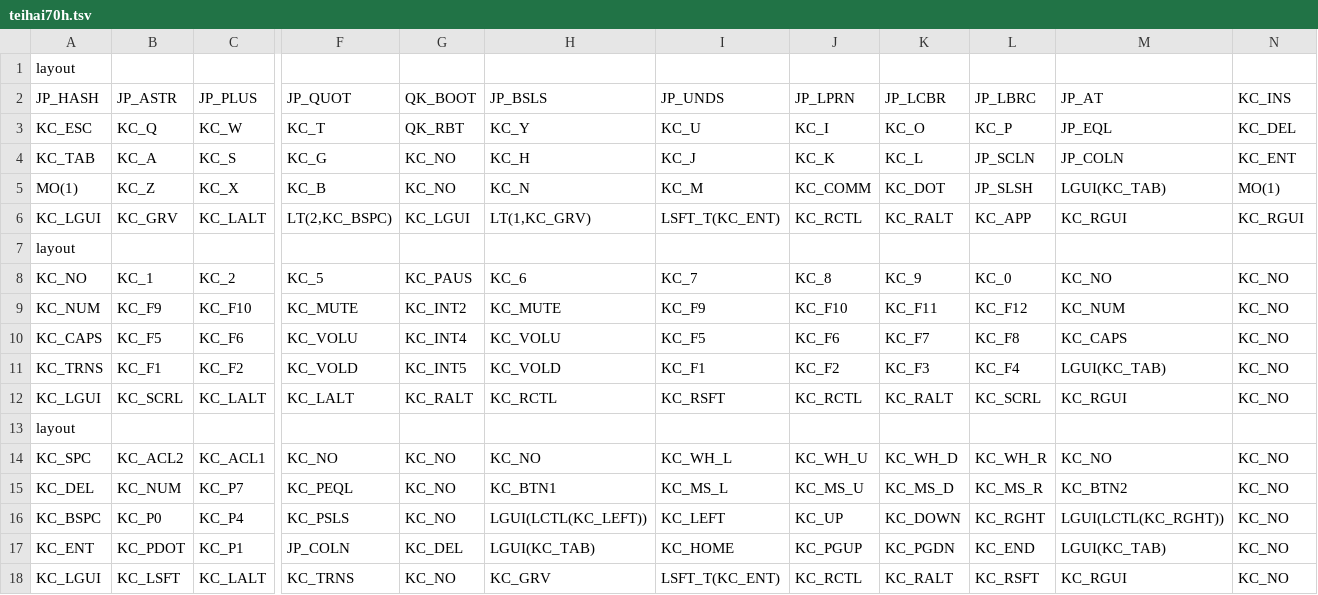
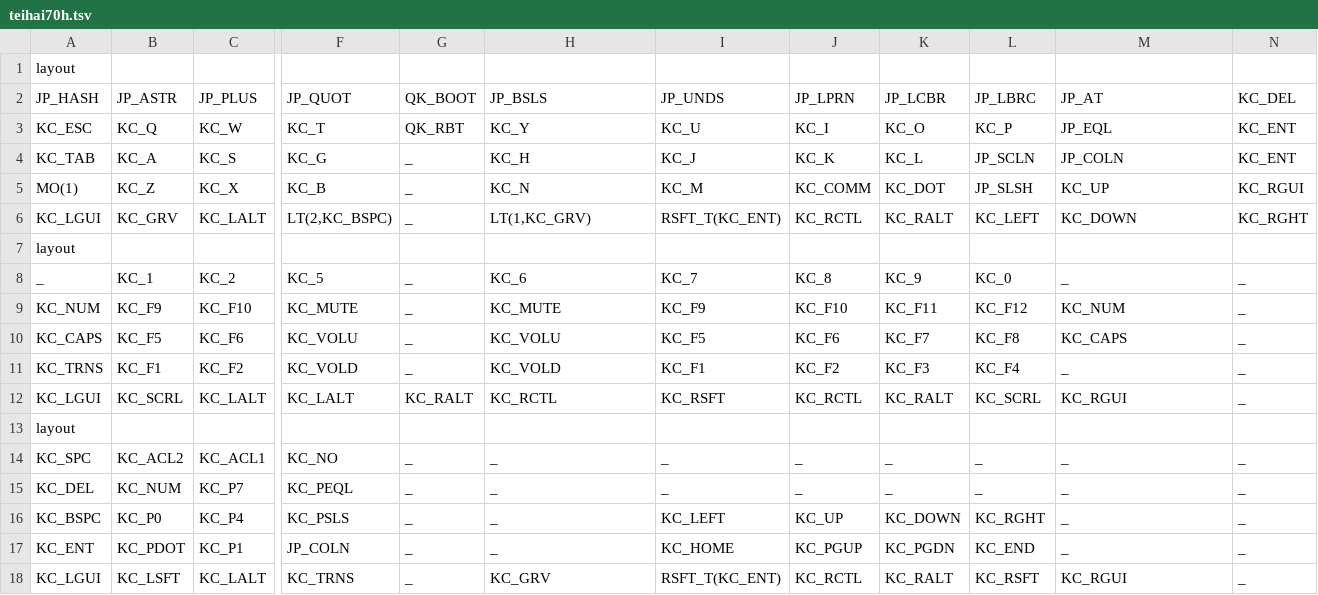
Before and after one commit to ichir0roie/qmk_firmware, a TSV file: myScripts/tsv/teihai70h.tsv, drawn as a sheet; only a part is shown, gaps mark what is left out; the diff names each change by its address in the sheet, - before the commit and + after, or states it on an @@ line.

```diff
--- a/myScripts/tsv/teihai70h.tsv
+++ b/myScripts/tsv/teihai70h.tsv
-N2: KC_INS
+N2: KC_DEL
-N3 (KC_DEL): KC_DEL
+N3 (KC_DEL): KC_ENT
-G4:G5 (QK_BOOT): KC_NO
+G4:G5 (QK_BOOT): _
-M5 (JP_AT): LGUI(KC_TAB)
+M5 (JP_AT): KC_UP
-N5 (KC_DEL): MO(1)
+N5 (KC_DEL): KC_RGUI
-G6 (QK_BOOT): KC_LGUI
+G6 (QK_BOOT): _
-I6 (JP_UNDS): LSFT_T(KC_ENT)
+I6 (JP_UNDS): RSFT_T(KC_ENT)
-L6 (JP_LBRC): KC_APP
+L6 (JP_LBRC): KC_LEFT
-M6 (JP_AT): KC_RGUI
+M6 (JP_AT): KC_DOWN
-N6 (KC_DEL): KC_RGUI
+N6 (KC_DEL): KC_RGHT
-A8 (JP_HASH): KC_NO
+A8 (JP_HASH): _
-G8 (QK_BOOT): KC_PAUS
+G8 (QK_BOOT): _
-M8 (JP_AT): KC_NO
+M8 (JP_AT): _
-N8:N12 (KC_DEL): KC_NO
+N8:N12 (KC_DEL): _
-G9 (QK_BOOT): KC_INT2
+G9 (QK_BOOT): _
-G10 (QK_BOOT): KC_INT4
+G10 (QK_BOOT): _
-G11 (QK_BOOT): KC_INT5
+G11 (QK_BOOT): _
-M11 (JP_AT): LGUI(KC_TAB)
+M11 (JP_AT): _
-G14:G16 (QK_BOOT): KC_NO
+G14:G16 (QK_BOOT): _
-H14 (JP_BSLS): KC_NO
+H14 (JP_BSLS): _
-I14 (JP_UNDS): KC_WH_L
+I14 (JP_UNDS): _
-J14 (JP_LPRN): KC_WH_U
+J14 (JP_LPRN): _
-K14 (JP_LCBR): KC_WH_D
+K14 (JP_LCBR): _
-L14 (JP_LBRC): KC_WH_R
+L14 (JP_LBRC): _
-M14 (JP_AT): KC_NO
+M14 (JP_AT): _
-N14:N18 (KC_DEL): KC_NO
+N14:N18 (KC_DEL): _
-H15 (JP_BSLS): KC_BTN1
+H15 (JP_BSLS): _
-I15 (JP_UNDS): KC_MS_L
+I15 (JP_UNDS): _
-J15 (JP_LPRN): KC_MS_U
+J15 (JP_LPRN): _
-K15 (JP_LCBR): KC_MS_D
+K15 (JP_LCBR): _
-L15 (JP_LBRC): KC_MS_R
+L15 (JP_LBRC): _
-M15 (JP_AT): KC_BTN2
+M15 (JP_AT): _
-H16 (JP_BSLS): LGUI(LCTL(KC_LEFT))
+H16 (JP_BSLS): _
-M16 (JP_AT): LGUI(LCTL(KC_RGHT))
+M16 (JP_AT): _
-G17 (QK_BOOT): KC_DEL
+G17 (QK_BOOT): _
-H17 (JP_BSLS): LGUI(KC_TAB)
+H17 (JP_BSLS): _
-M17 (JP_AT): LGUI(KC_TAB)
+M17 (JP_AT): _
-G18 (QK_BOOT): KC_NO
+G18 (QK_BOOT): _
-I18 (JP_UNDS): LSFT_T(KC_ENT)
+I18 (JP_UNDS): RSFT_T(KC_ENT)
```
Also changed, not shown: 4 other files.
